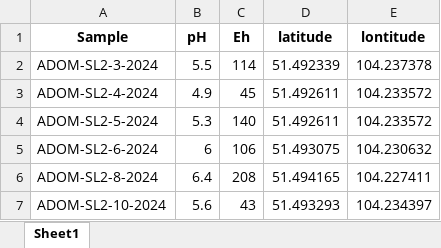
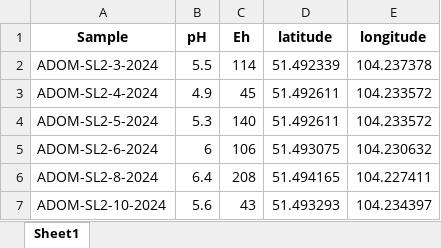
Before and after one commit to Eickland/KNP-analysis, an Excel workbook: Initial_data/Additional_data/GeoData.xlsx, sheet Sheet1, drawn as a sheet; only a part is shown; values as stored, in another font and other column widths than the file's, no borders; the diff names each change by its address in the sheet, - before the commit and + after, or states it on an @@ line.

```diff
--- a/Initial_data/Additional_data/GeoData.xlsx (sheet Sheet1)
+++ b/Initial_data/Additional_data/GeoData.xlsx (sheet Sheet1)
-E1: lontitude
+E1: longitude
```
Also changed, not shown: 19 other files.
